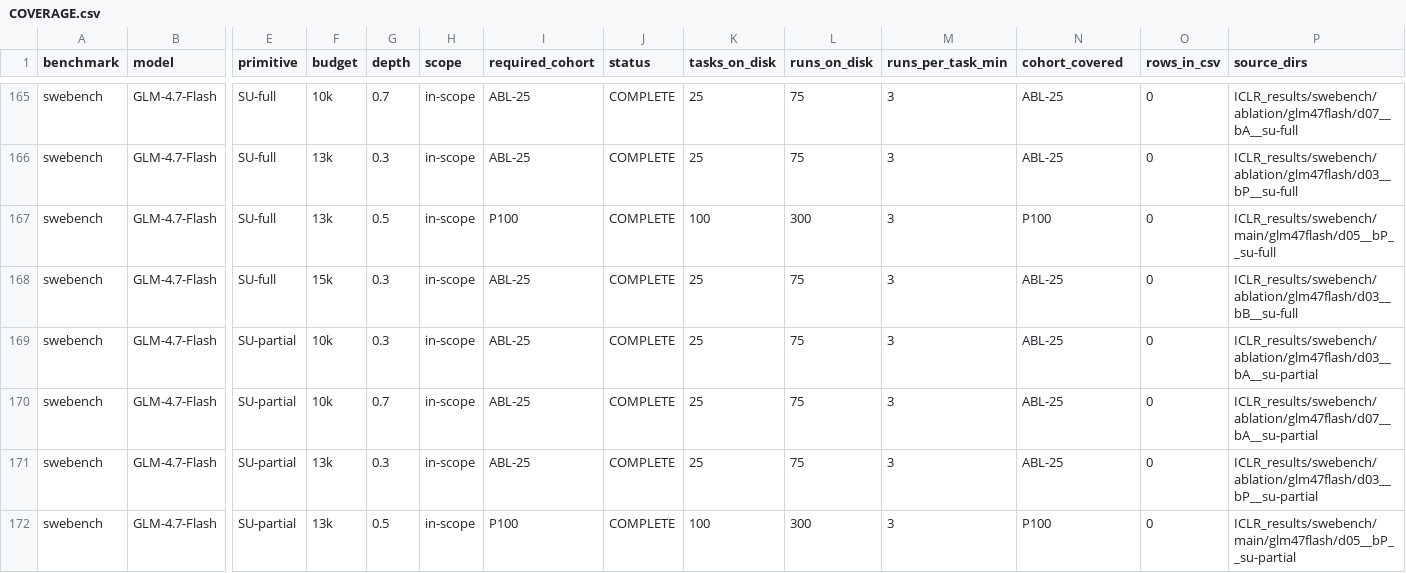
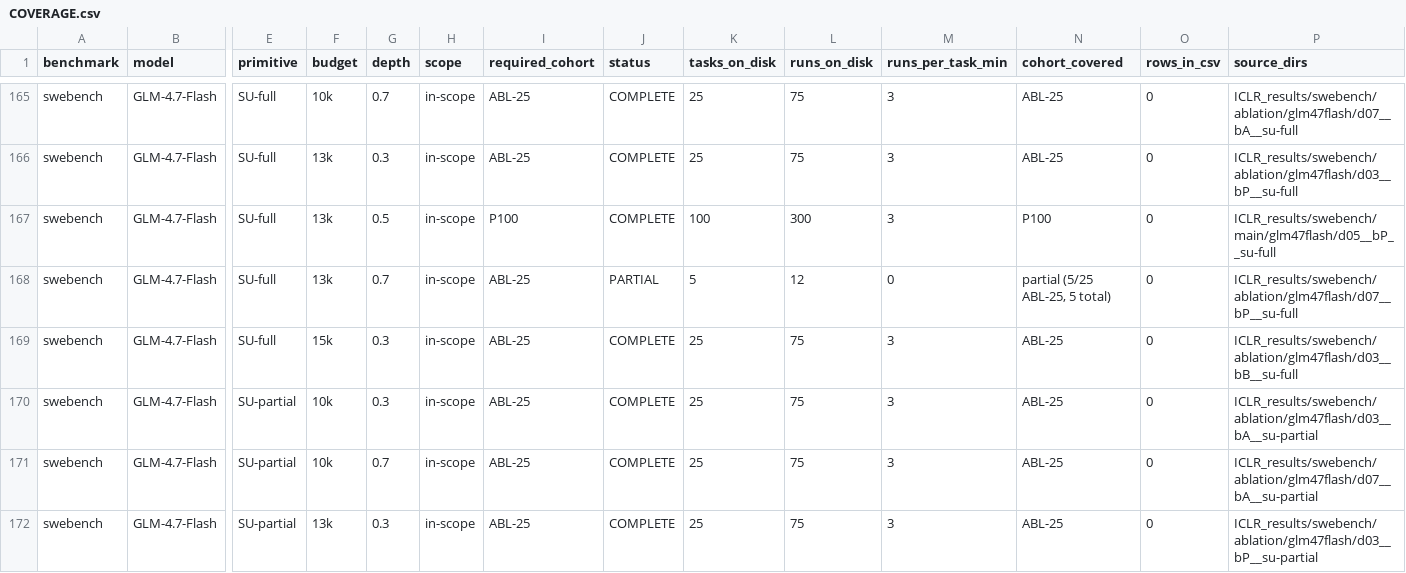
Before and after one commit to ritulS/agentCtx, a CSV file: COVERAGE.csv, drawn as a sheet; only a part is shown, gaps mark what is left out; the shorter side is filled out with more unchanged rows; rows hold the shown columns only; the diff names each change by its address in the sheet, - before the commit and + after, or states it on an @@ line.

Commit message:
data: update coverage dashboard (2026-09-21 10:30 CDT)

```diff
--- a/COVERAGE.csv
+++ b/COVERAGE.csv
+row 168: swebench | GLM-4.7-Flash | SU-full | 13k | 0.7 | in-scope | ABL-25 | PARTIAL | 5 | 12 | 0 | partial (5/25 ABL-25, 5 total) | 0 | ICLR_results/swebench/ablation/glm47flash/d07__bP__su-full
```
Also changed, not shown: 1 other file.
